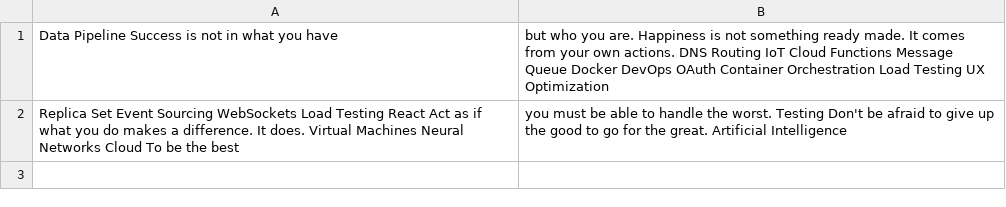
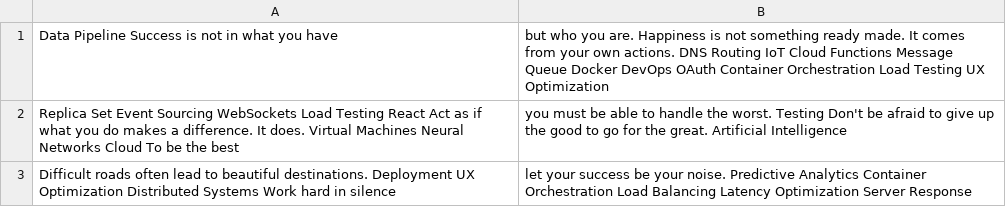
Before and after one commit to fluid-bipedal/Voran-6932, a CSV file: scripts/data.csv, drawn as a sheet; the diff names each change by its address in the sheet, - before the commit and + after, or states it on an @@ line.

Commit message:
Updated scripts

```diff
--- a/scripts/data.csv
+++ b/scripts/data.csv
+row 3: Difficult roads often lead to beautiful destinations. Deployment UX Optimization Distributed Systems Work hard in silence | let your success be your noise. Predictive Analytics Container Orchestration Load Balancing Latency Optimization Server Response
```
Also changed, not shown: 4 other files.
